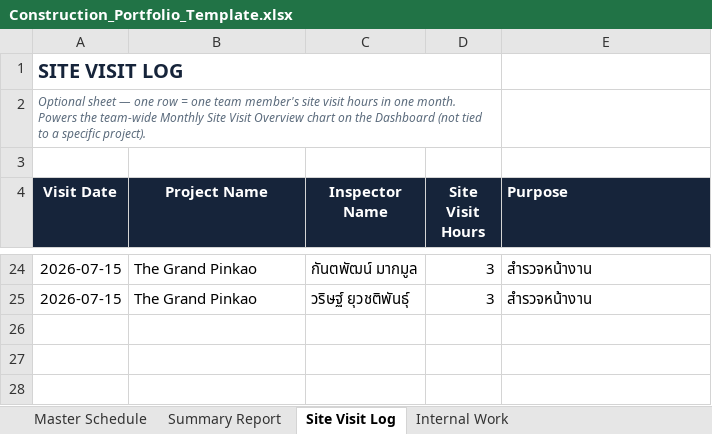
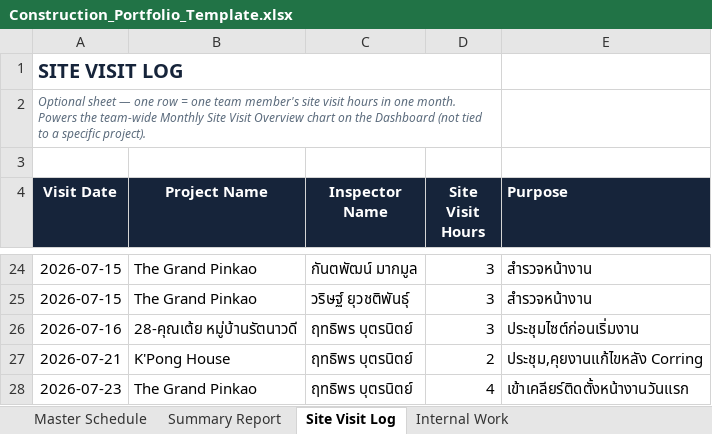
Before and after one commit to wyuwachotiphan-crypto/CM-Dashborad, an Excel workbook: Construction_Portfolio_Template.xlsx, sheet Site Visit Log, drawn as a sheet; only a part is shown, gaps mark what is left out; values as stored, in another font and other column widths than the file's, no borders; the diff names each change by its address in the sheet, - before the commit and + after, or states it on an @@ line.

```diff
--- a/Construction_Portfolio_Template.xlsx (sheet Site Visit Log)
+++ b/Construction_Portfolio_Template.xlsx (sheet Site Visit Log)
+row 26: 2026-07-16 | 28-คุณเต้ย หมู่บ้านรัตนาวดี | ฤทธิพร บุตรนิตย์ | 3 | ประชุมไซต์ก่อนเริ่มงาน
+row 27: 2026-07-21 | K'Pong House | ฤทธิพร บุตรนิตย์ | 2 | ประชุม,คุยงานแก้ไขหลัง Corring
+row 28: 2026-07-23 | The Grand Pinkao | ฤทธิพร บุตรนิตย์ | 4 | เข้าเคลียร์ติดตั้งหน้างานวันแรก
```
Also changed, not shown: sheet Summary Report, sheet Master Schedule, 1 other file.
